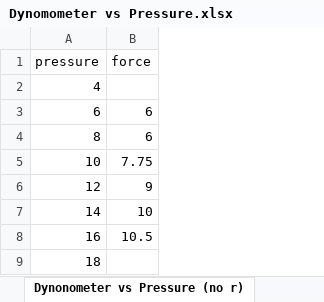
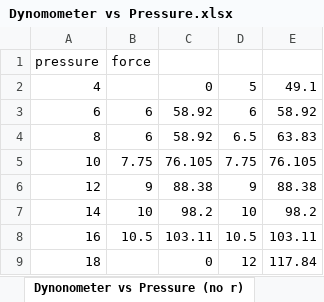
Before and after one commit to andrewmrobinson/Hydraulic-Mimic-Arm, an Excel workbook: Final Report/Experimental Data/Dynomometer vs Pressure.xlsx, sheet Dynonometer vs Pressure (no r), drawn as a sheet; values as stored, in another font and other column widths than the file's, no borders; charts and pictures not drawn; the diff names each change by its address in the sheet, - before the commit and + after, or states it on an @@ line.

```diff
--- a/Final Report/Experimental Data/Dynomometer vs Pressure.xlsx (sheet Dynonometer vs Pressure (no r))
+++ b/Final Report/Experimental Data/Dynomometer vs Pressure.xlsx (sheet Dynonometer vs Pressure (no r))
+column C, rows 2-9: 0 | 58.92 | 58.92 | 76.105 | 88.38 | 98.2 | 103.11 | 0
+column D, rows 2-9: 5 | 6 | 6.5 | 7.75 | 9 | 10 | 10.5 | 12
+column E, rows 2-9: 49.1 | 58.92 | 63.83 | 76.105 | 88.38 | 98.2 | 103.11 | 117.84
```
Also changed, not shown: sheet pressure vs direct cyl, sheet Dynonometer vs Pressure, charts or pictures, 16 other files.
